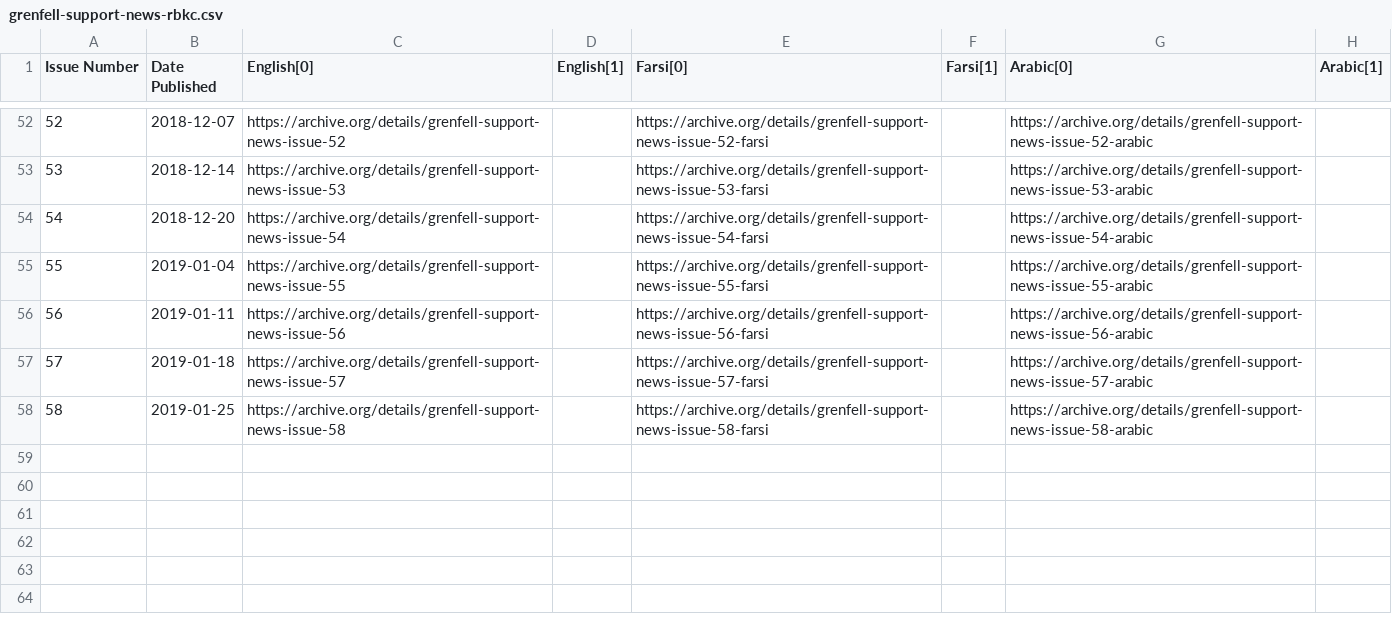
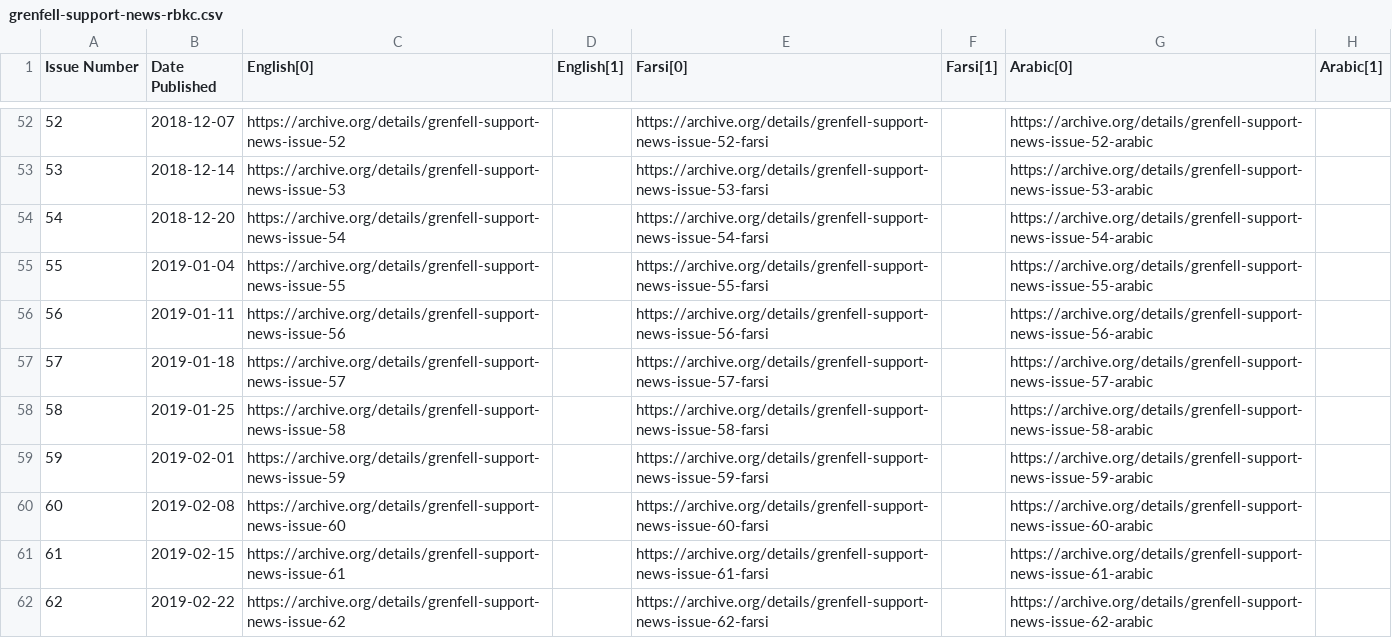
Before and after one commit to VerifiedJoseph/data.verifiedjoseph.com, a CSV file: grenfell-support-news-rbkc.csv, drawn as a sheet; only a part is shown, gaps mark what is left out; the diff names each change by its address in the sheet, - before the commit and + after, or states it on an @@ line.

Commit message:
Add details & archive.org links for issues 59 - 62

```diff
--- a/grenfell-support-news-rbkc.csv
+++ b/grenfell-support-news-rbkc.csv
+row 59: 59 | 2019-02-01 | https://archive.org/details/grenfell-support-news-issue-59 |  | https://archive.org/details/grenfell-support-news-issue-59-farsi |  | https://archive.org/details/grenfell-support-news-issue-59-arabic
+row 60: 60 | 2019-02-08 | https://archive.org/details/grenfell-support-news-issue-60 |  | https://archive.org/details/grenfell-support-news-issue-60-farsi |  | https://archive.org/details/grenfell-support-news-issue-60-arabic
+row 61: 61 | 2019-02-15 | https://archive.org/details/grenfell-support-news-issue-61 |  | https://archive.org/details/grenfell-support-news-issue-61-farsi |  | https://archive.org/details/grenfell-support-news-issue-61-arabic
+row 62: 62 | 2019-02-22 | https://archive.org/details/grenfell-support-news-issue-62 |  | https://archive.org/details/grenfell-support-news-issue-62-farsi |  | https://archive.org/details/grenfell-support-news-issue-62-arabic
```
